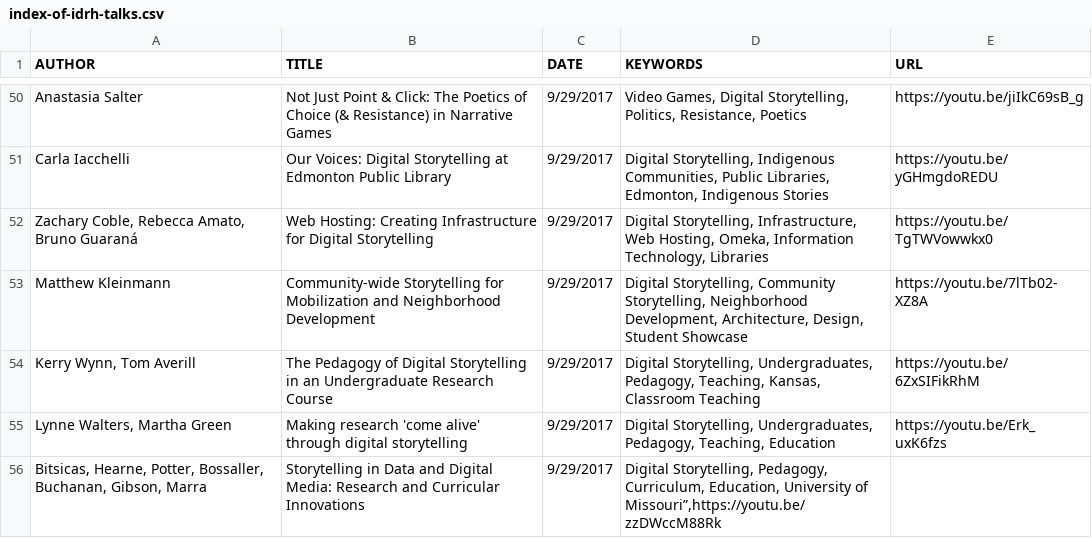
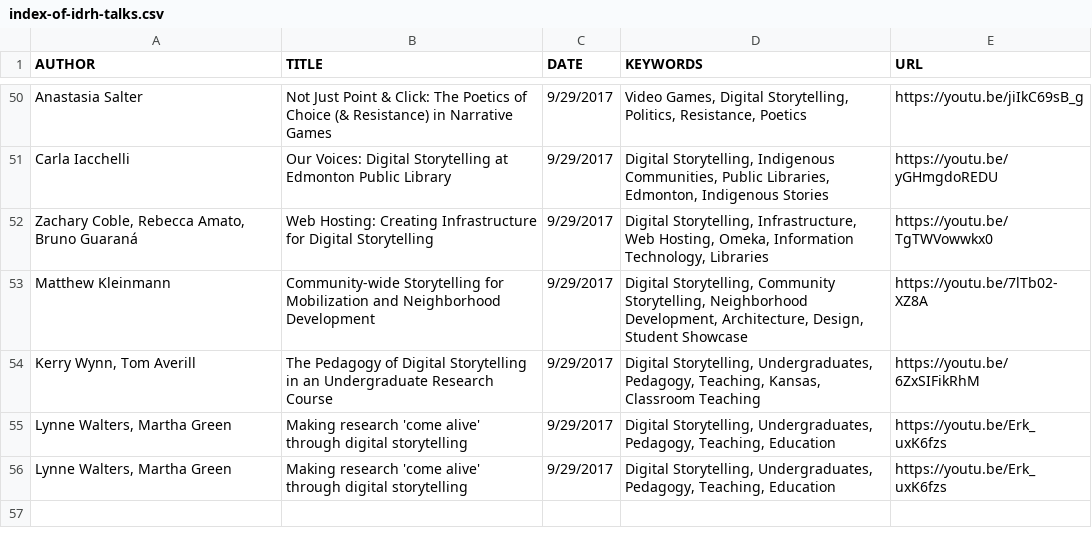
Before and after one commit to derekeder/csv-to-html-table, a CSV file: data/index-of-idrh-talks.csv, drawn as a sheet; only a part is shown, gaps mark what is left out.

Commit message:
Update index-of-idrh-talks.csv

```diff
--- a/data/index-of-idrh-talks.csv
+++ b/data/index-of-idrh-talks.csv
@@ -55,3 +55,2 @@ Matthew Kleinmann,"Community-wide Storytelling for Mobilization and Neighborhood
 "Lynne Walters, Martha Green","Making research 'come alive' through digital storytelling",9/29/2017,"Digital Storytelling, Undergraduates, Pedagogy, Teaching, Education",https://youtu.be/Erk_uxK6fzs
-"Bitsicas, Hearne, Potter, Bossaller, Buchanan, Gibson, Marra","Storytelling in Data and Digital Media: Research and Curricular Innovations",9/29/2017,"Digital Storytelling, Pedagogy, Curriculum, Education, University of Missouri”,https://youtu.be/zzDWccM88Rk
-
+"Lynne Walters, Martha Green","Making research 'come alive' through digital storytelling",9/29/2017,"Digital Storytelling, Undergraduates, Pedagogy, Teaching, Education",https://youtu.be/Erk_uxK6fzs
```
